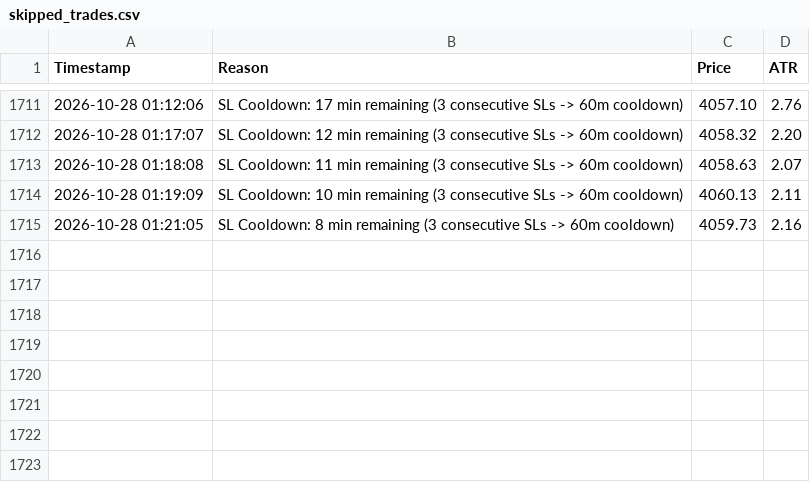
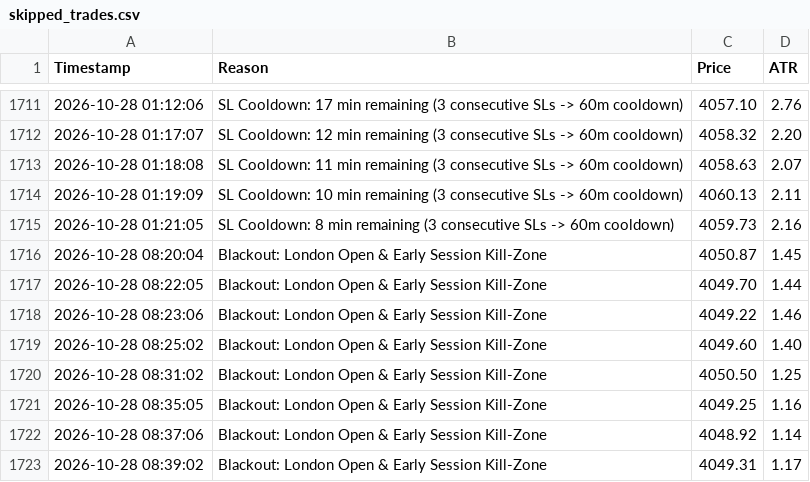
Before and after one commit to shashidaren/gold-trading-bot, a CSV file: skipped_trades.csv, drawn as a sheet; only a part is shown, gaps mark what is left out; the diff names each change by its address in the sheet, - before the commit and + after, or states it on an @@ line.

Commit message:
data collection 367

```diff
--- a/skipped_trades.csv
+++ b/skipped_trades.csv
+row 1716: 2026-10-28 08:20:04 | Blackout: London Open & Early Session Kill-Zone | 4050.87 | 1.45
+row 1717: 2026-10-28 08:22:05 | Blackout: London Open & Early Session Kill-Zone | 4049.70 | 1.44
+row 1718: 2026-10-28 08:23:06 | Blackout: London Open & Early Session Kill-Zone | 4049.22 | 1.46
+row 1719: 2026-10-28 08:25:02 | Blackout: London Open & Early Session Kill-Zone | 4049.60 | 1.40
+row 1720: 2026-10-28 08:31:02 | Blackout: London Open & Early Session Kill-Zone | 4050.50 | 1.25
+row 1721: 2026-10-28 08:35:05 | Blackout: London Open & Early Session Kill-Zone | 4049.25 | 1.16
+row 1722: 2026-10-28 08:37:06 | Blackout: London Open & Early Session Kill-Zone | 4048.92 | 1.14
+row 1723: 2026-10-28 08:39:02 | Blackout: London Open & Early Session Kill-Zone | 4049.31 | 1.17
```
Also changed, not shown: trades.csv, 3 other files.
